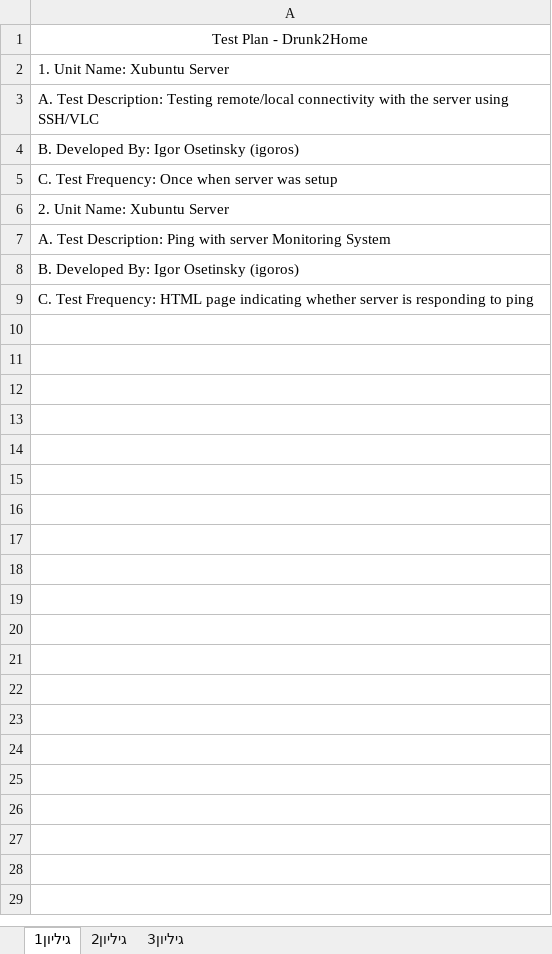
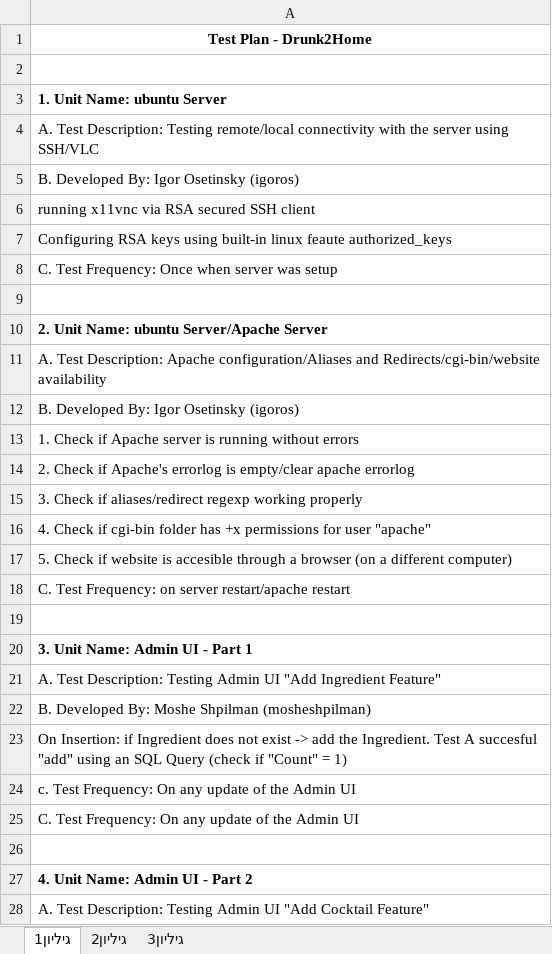
Before and after one commit to igoros/Drunk-Home, an Excel workbook: SDS diag/Test Plan D@H.xlsx, sheet גיליון1, drawn as a sheet; only a part is shown; values as stored, in another font and other column widths than the file's, no borders; addresses are those after the commit; the diff covers the shown part only; the diff names each change by its address in the sheet, - before the commit and + after, or states it on an @@ line.

Commit message:
updated test plan & execution

```diff
--- a/SDS diag/Test Plan D@H.xlsx (sheet גיליון1)
+++ b/SDS diag/Test Plan D@H.xlsx (sheet גיליון1)
-A1 bold: off
+A1 bold: on
+row 2: (empty)
-A3: 1. Unit Name: Xubuntu Server
+A3: 1. Unit Name: ubuntu Server
-A3 bold: off
+A3 bold: on
+row 6: running x11vnc via RSA secured SSH client
+row 7: Configuring RSA keys using built-in linux feaute authorized_keys
+row 9: (empty)
-A10: 2. Unit Name: Xubuntu Server
+A10: 2. Unit Name: ubuntu Server/Apache Server
-A10 bold: off
+A10 bold: on
-A11: …Test Description: Ping with server Monitoring System
+A11: …Test Description: Apache configuration/Aliases and Redirects/cgi-bin/website availability
-A13: C. Test Frequency: HTML page indicating whether server is responding to ping
+A13: 1. Check if Apache server is running without errors
+row 14: 2. Check if Apache's errorlog is empty/clear apache errorlog
+row 15: 3. Check if aliases/redirect regexp working properly
+row 16: 4. Check if cgi-bin folder has +x permissions for user "apache"
+row 17: 5. Check if website is accesible through a browser (on a different computer)
+row 18: C. Test Frequency: on server restart/apache restart
+row 19: (empty)
+row 20: 3. Unit Name: Admin UI - Part 1
+row 21: A. Test Description: Testing Admin UI "Add Ingredient Feature"
+row 22: B. Developed By: Moshe Shpilman (mosheshpilman)
+row 23: On Insertion: if Ingredient does not exist -> add the Ingredient. Test A succesful "add" using an SQL Query (check if "Count" = 1)
+row 24: c. Test Frequency: On any update of the Admin UI
+row 25: C. Test Frequency: On any update of the Admin UI
+row 26: (empty)
+row 27: 4. Unit Name: Admin UI - Part 2
+row 28: A. Test Description: Testing Admin UI "Add Cocktail Feature"
```
Also changed, not shown: 22 added rows elsewhere in this sheet.
